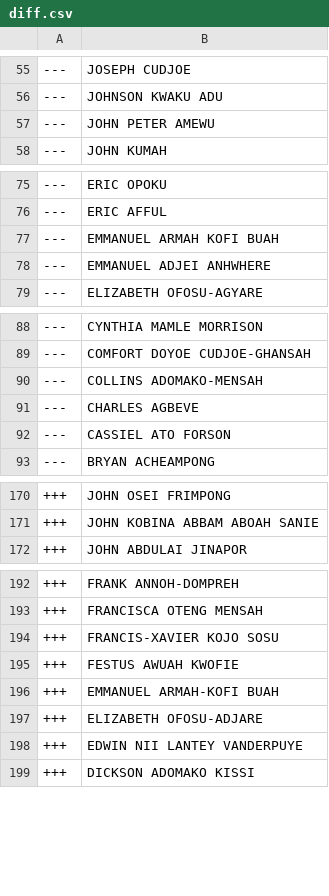
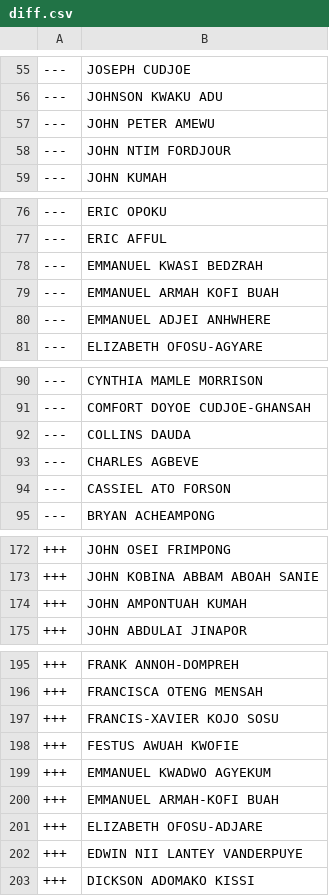
Before and after one commit to every-politician-scrapers/ghana-parliament, a CSV file: data/diff.csv, drawn as a sheet; only a part is shown, gaps mark what is left out.

```diff
--- a/data/diff.csv
+++ b/data/diff.csv
@@ -57,2 +57,3 @@
 ---,JOHN PETER AMEWU
+---,JOHN NTIM FORDJOUR
 ---,JOHN KUMAH
@@ -76,2 +77,3 @@
 ---,ERIC AFFUL
+---,EMMANUEL KWASI BEDZRAH
 ---,EMMANUEL ARMAH KOFI BUAH
@@ -89,3 +91,3 @@
 ---,COMFORT DOYOE CUDJOE-GHANSAH
----,COLLINS ADOMAKO-MENSAH
+---,COLLINS DAUDA
 ---,CHARLES AGBEVE
@@ -171,2 +173,3 @@
 +++,JOHN KOBINA ABBAM ABOAH SANIE
++++,JOHN AMPONTUAH KUMAH
 +++,JOHN ABDULAI JINAPOR
@@ -195,2 +198,3 @@
 +++,FESTUS AWUAH KWOFIE
++++,EMMANUEL KWADWO AGYEKUM
 +++,EMMANUEL ARMAH-KOFI BUAH
```
Also changed, not shown: data/official.csv.
